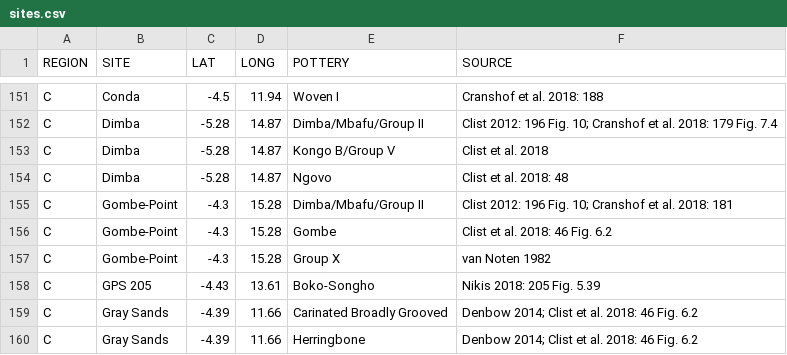
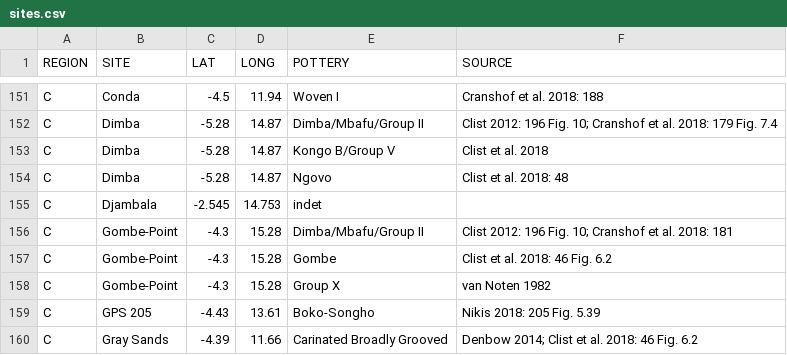
Before and after one commit to dirkseidensticker/aSCAC, a CSV file: sites.csv, drawn as a sheet; only a part is shown, gaps mark what is left out; the shorter side is filled out with more unchanged rows.

Commit message:
added Djambala

```diff
--- a/sites.csv
+++ b/sites.csv
@@ -154,2 +154,3 @@
 "C","Dimba",-5.28,14.87,"Ngovo","Clist et al. 2018: 48"
+"C",Djambala,-2.545,14.753,"indet",
 "C","Gombe-Point",-4.3,15.28,"Dimba/Mbafu/Group II","Clist 2012: 196 Fig. 10; Cranshof et al. 2018: 181"
```
Also changed, not shown: 1 other file.
